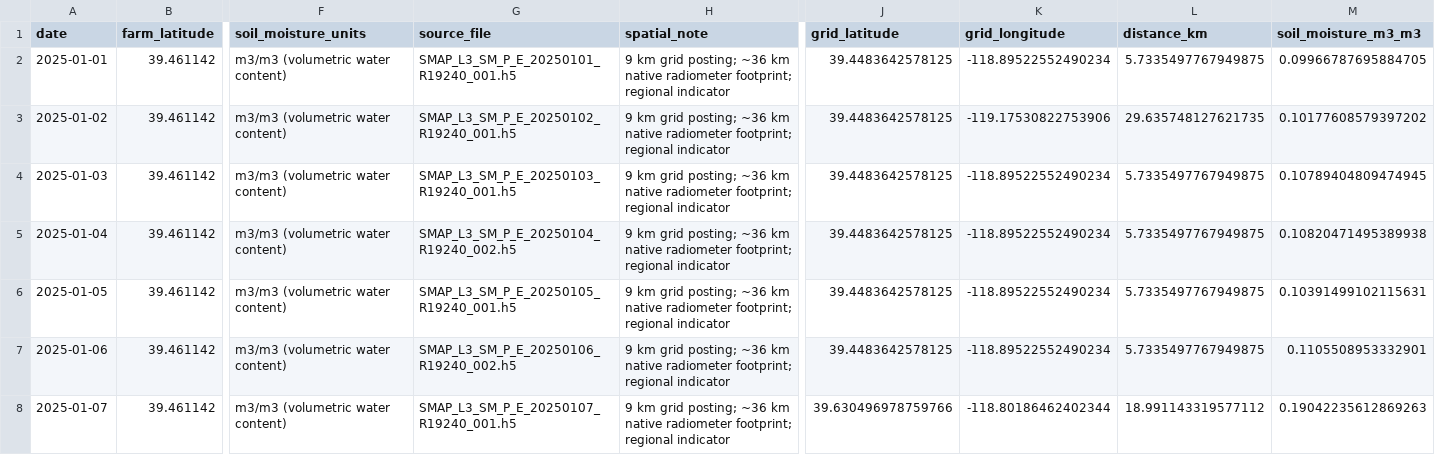
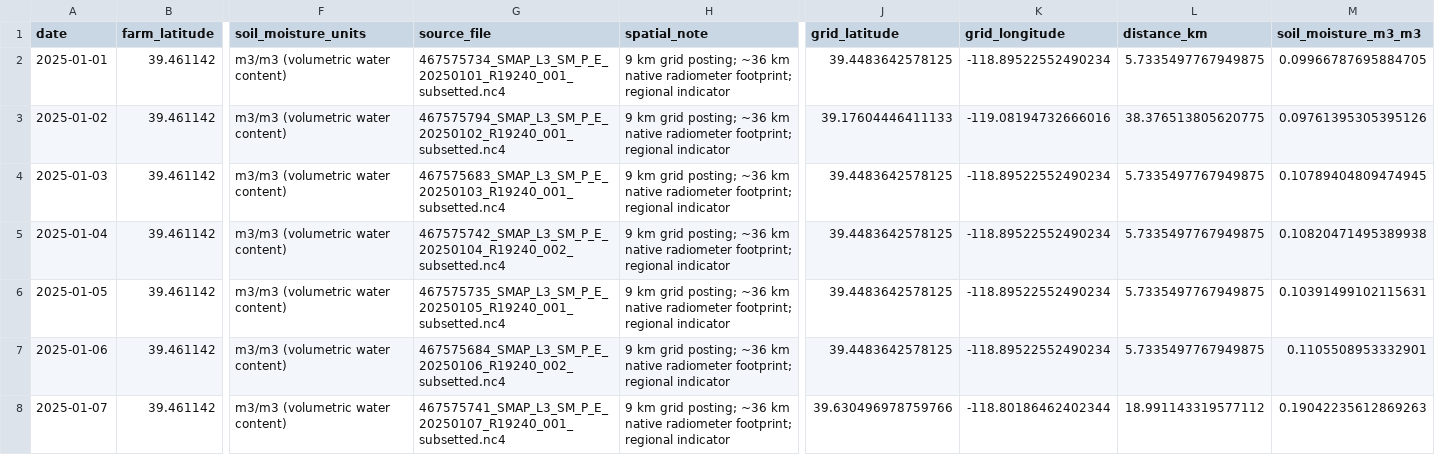
Before and after one commit to FarrahTharwat/future-farm, a CSV file: data/processed/soil_moisture.csv, drawn as a sheet; only a part is shown, gaps mark what is left out; the diff names each change by its address in the sheet, - before the commit and + after, or states it on an @@ line.

Commit message:
Extend environmental data pipeline
Extend environmental data pipeline

- Extend NASA POWER daily weather coverage to 2001–2025
- Save daily weather as weather_daily.csv
- Calculate monthly FAO-56 ET0 features
- Add retries and local GeoTIFF reuse to SoilGrids processing
- Support batched SMAP downloads and 2016–2025 data merging
- Add optional MODIS NDVI extraction workflow
- Document dataset sources, resolution, and coverage

```diff
--- a/data/processed/soil_moisture.csv
+++ b/data/processed/soil_moisture.csv
-G2 (source_file): SMAP_L3_SM_P_E_20250101_R19240_001.h5
+G2 (source_file): 467575734_SMAP_L3_SM_P_E_20250101_R19240_001_subsetted.nc4
-G3 (source_file): SMAP_L3_SM_P_E_20250102_R19240_001.h5
+G3 (source_file): 467575794_SMAP_L3_SM_P_E_20250102_R19240_001_subsetted.nc4
-J3 (grid_latitude): 39.4483642578125
+J3 (grid_latitude): 39.17604446411133
-K3 (grid_longitude): -119.17530822753906
+K3 (grid_longitude): -119.08194732666016
-L3 (distance_km): 29.635748127621735
+L3 (distance_km): 38.376513805620775
-M3 (soil_moisture_m3_m3): 0.10177608579397202
+M3 (soil_moisture_m3_m3): 0.09761395305395126
-G4 (source_file): SMAP_L3_SM_P_E_20250103_R19240_001.h5
+G4 (source_file): 467575683_SMAP_L3_SM_P_E_20250103_R19240_001_subsetted.nc4
-G5 (source_file): SMAP_L3_SM_P_E_20250104_R19240_002.h5
+G5 (source_file): 467575742_SMAP_L3_SM_P_E_20250104_R19240_002_subsetted.nc4
-G6 (source_file): SMAP_L3_SM_P_E_20250105_R19240_001.h5
+G6 (source_file): 467575735_SMAP_L3_SM_P_E_20250105_R19240_001_subsetted.nc4
-G7 (source_file): SMAP_L3_SM_P_E_20250106_R19240_002.h5
+G7 (source_file): 467575684_SMAP_L3_SM_P_E_20250106_R19240_002_subsetted.nc4
-G8 (source_file): SMAP_L3_SM_P_E_20250107_R19240_001.h5
+G8 (source_file): 467575741_SMAP_L3_SM_P_E_20250107_R19240_001_subsetted.nc4
```
Also changed, not shown: data/processed/soil_properties.csv, 12 other files.
